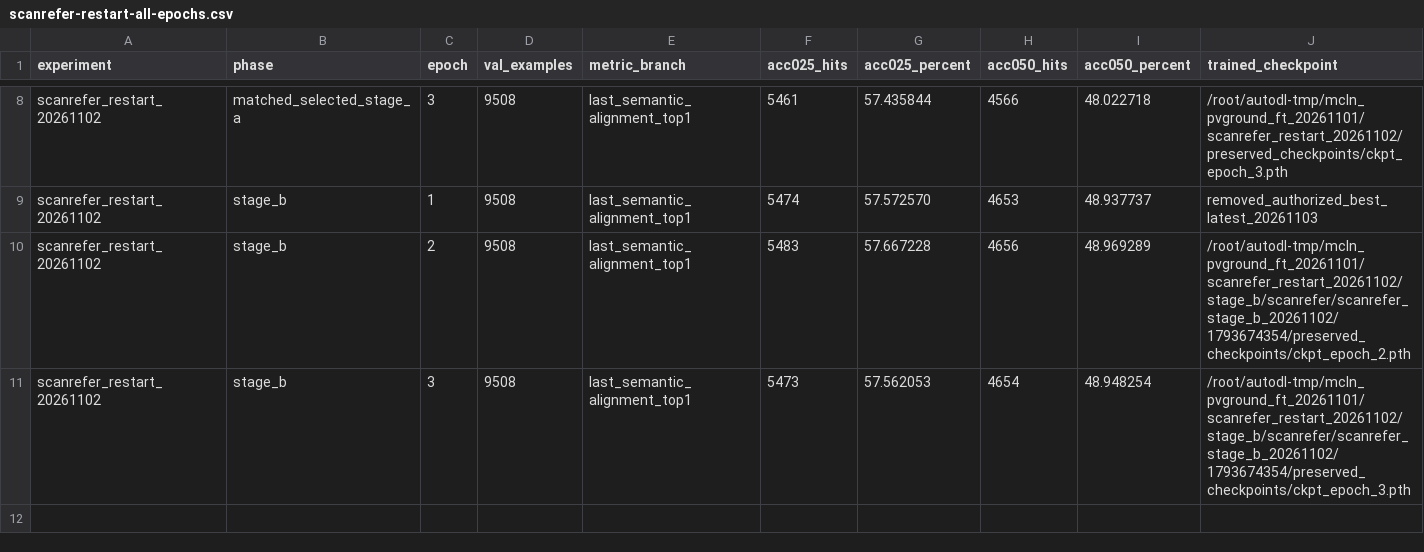
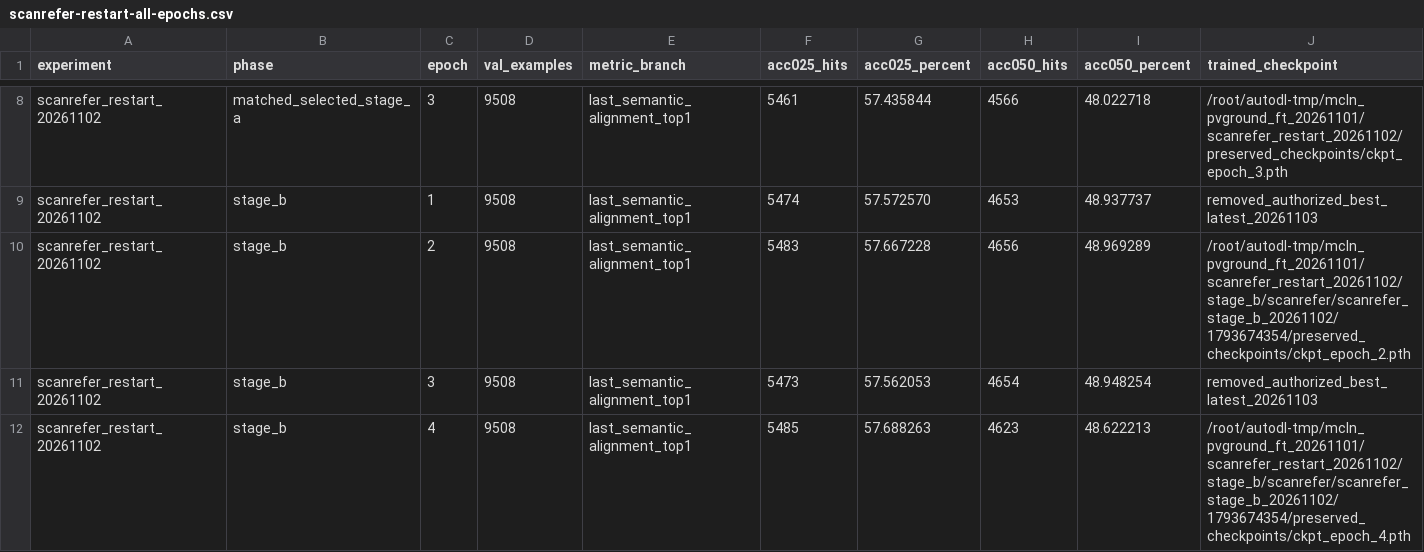
Before and after one commit to 666666666666gao/MCLN, a CSV file: docs/results/mcln_pvground_20261101/scanrefer-restart-all-epochs.csv, drawn as a sheet; only a part is shown, gaps mark what is left out.

```diff
--- a/docs/results/mcln_pvground_20261101/scanrefer-restart-all-epochs.csv
+++ b/docs/results/mcln_pvground_20261101/scanrefer-restart-all-epochs.csv
@@ -10,2 +10,3 @@
 "scanrefer_restart_20261102","stage_b","2","9508","last_semantic_alignment_top1","5483","57.667228","4656","48.969289","/root/autodl-tmp/mcln_pvground_ft_20261101/scanrefer_restart_20261102/stage_b/scanrefer/scanrefer_stage_b_20261102/1793674354/preserved_checkpoints/ckpt_epoch_2.pth"
-"scanrefer_restart_20261102","stage_b","3","9508","last_semantic_alignment_top1","5473","57.562053","4654","48.948254","/root/autodl-tmp/mcln_pvground_ft_20261101/scanrefer_restart_20261102/stage_b/scanrefer/scanrefer_stage_b_20261102/1793674354/preserved_checkpoints/ckpt_epoch_3.pth"
+"scanrefer_restart_20261102","stage_b","3","9508","last_semantic_alignment_top1","5473","57.562053","4654","48.948254","removed_authorized_best_latest_20261103"
+"scanrefer_restart_20261102","stage_b","4","9508","last_semantic_alignment_top1","5485","57.688263","4623","48.622213","/root/autodl-tmp/mcln_pvground_ft_20261101/scanrefer_restart_20261102/stage_b/scanrefer/scanrefer_stage_b_20261102/1793674354/preserved_checkpoints/ckpt_epoch_4.pth"
```
Also changed, not shown: docs/results/mcln_pvground_20261101/all-epochs.csv, 11 other files.
